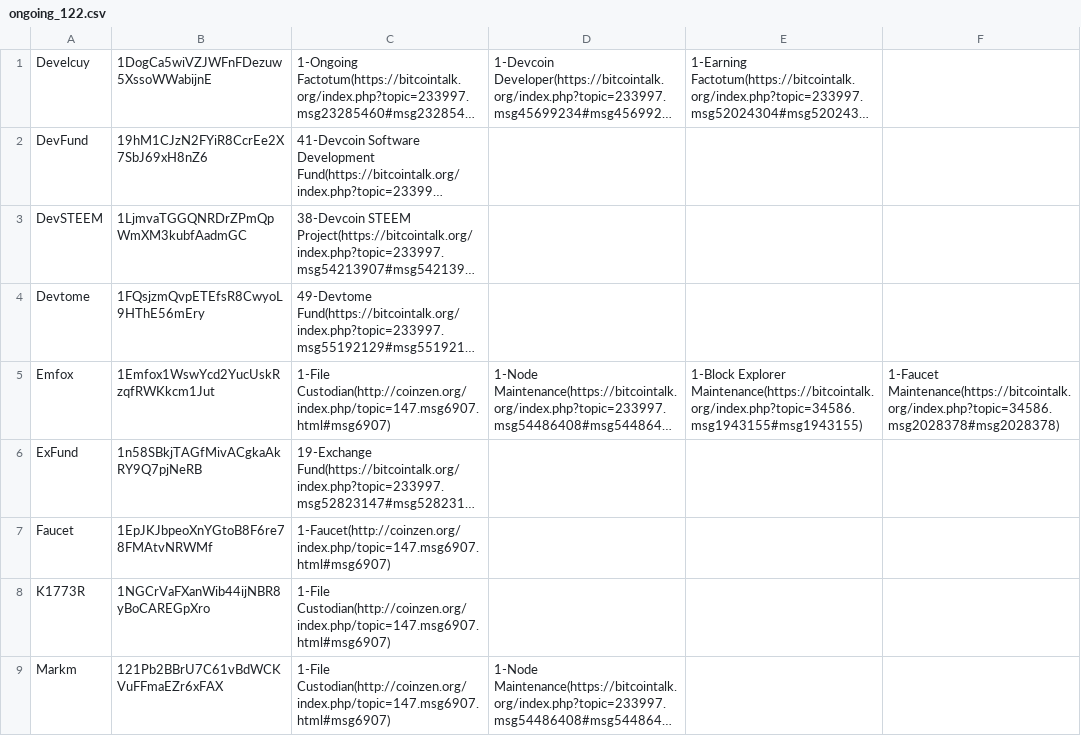
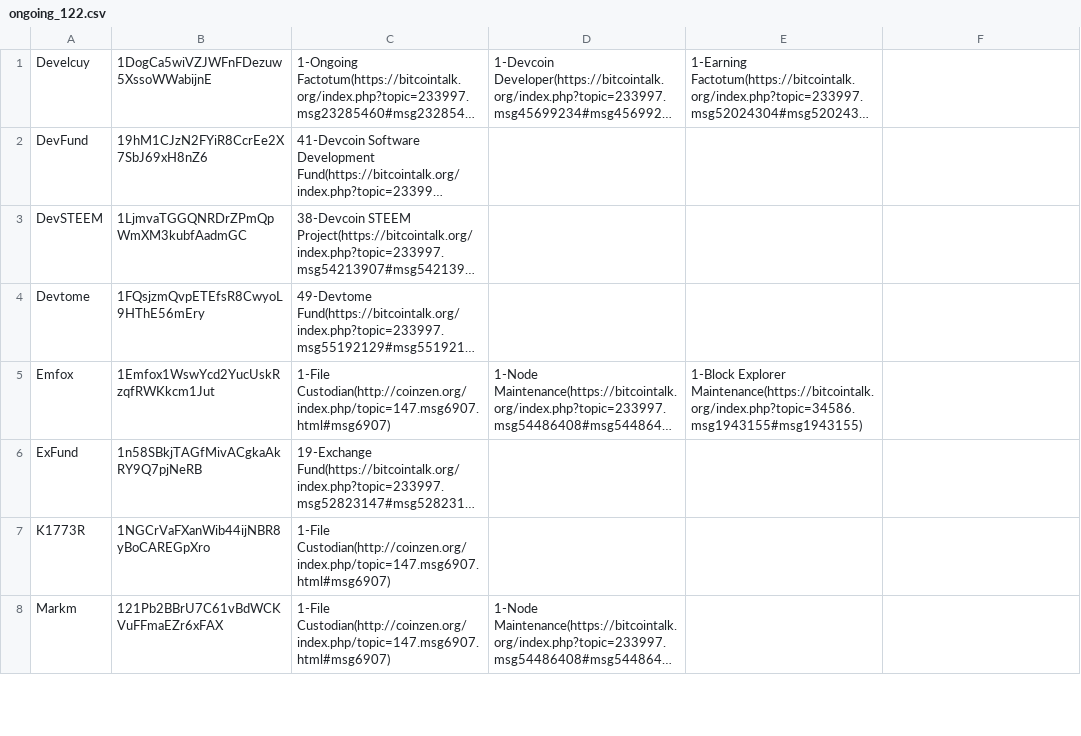
Before and after one commit to devcoin/shares, a CSV file: ongoing_122.csv, drawn as a sheet; only a part is shown; long unchanged cells end in …; the diff names each change by its address in the sheet, - before the commit and + after, or states it on an @@ line.

Commit message:
Remove financing for Faucet project.

```diff
--- a/ongoing_122.csv
+++ b/ongoing_122.csv
-F5: 1-Faucet Maintenance(https://bitcointalk.org/index.php?topic=34586.msg2028378#msg2028378)
+F5: (empty)
-row 7: Faucet | 1EpJKJbpeoXnYGtoB8F6re78FMAtvNRWMf | 1-Faucet(http://coinzen.org/index.php/topic=147.msg6907.html#msg6907)
```
